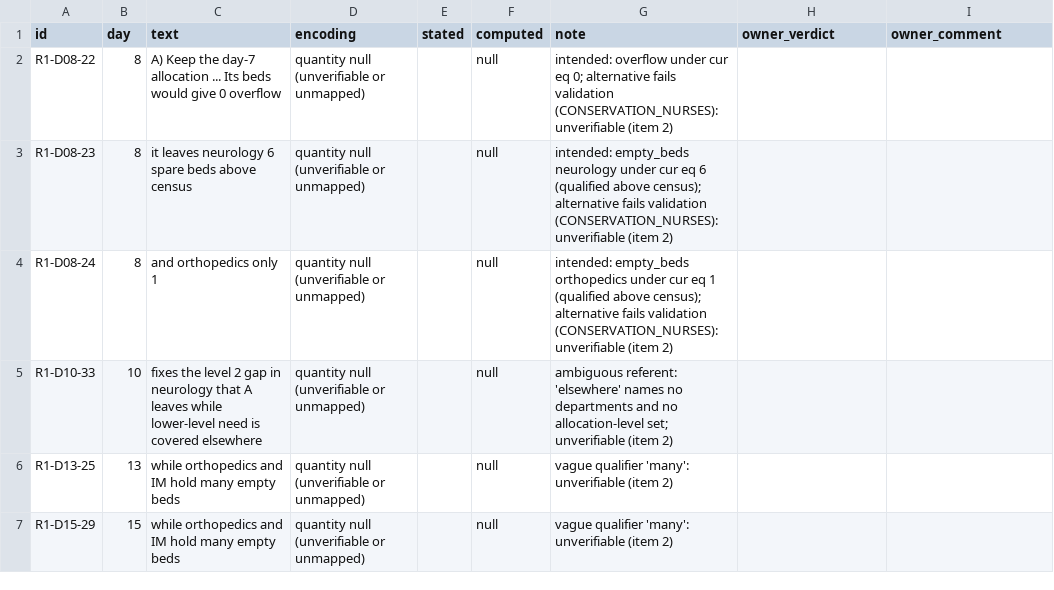
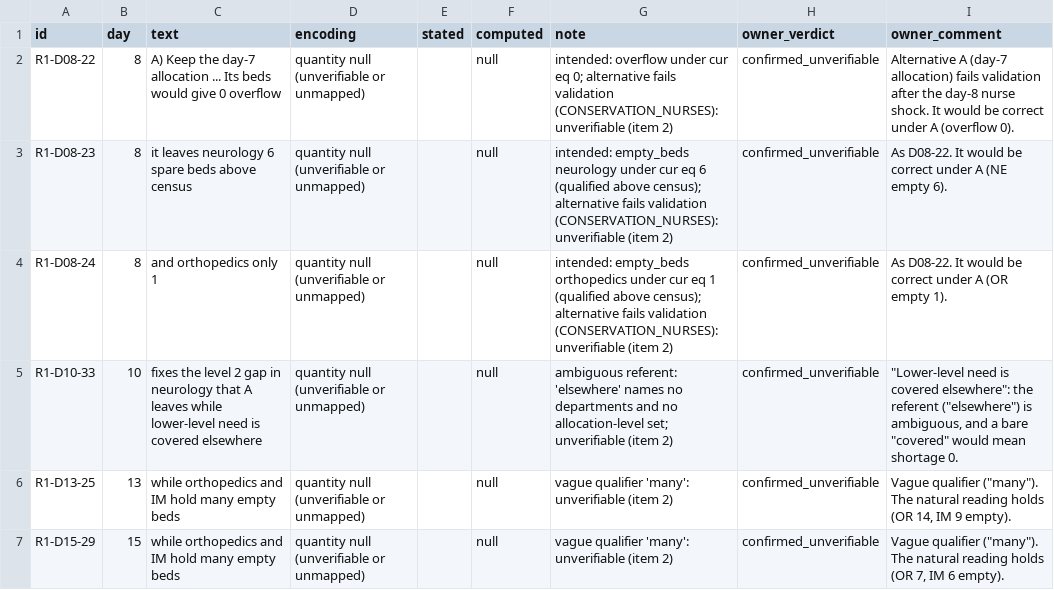
Before and after one commit to fabriziosaba04/hospital_resource_allocations, a CSV file: results/evaluations/R1/owner_review/owner_review_unverifiable.csv, drawn as a sheet; only a part is shown; the diff covers the shown part only.

```diff
--- a/results/evaluations/R1/owner_review/owner_review_unverifiable.csv
+++ b/results/evaluations/R1/owner_review/owner_review_unverifiable.csv
@@ -1,7 +1,7 @@
 id,day,text,encoding,stated,computed,note,owner_verdict,owner_comment
-R1-D08-22,8,A) Keep the day-7 allocation ... Its beds would give 0 overflow,quantity null (unverifiable or unmapped),,null,intended: overflow under cur eq 0; alternative fails validation (CONSERVATION_NURSES): unverifiable (item 2),,
-R1-D08-23,8,it leaves neurology 6 spare beds above census,quantity null (unverifiable or unmapped),,null,intended: empty_beds neurology under cur eq 6 (qualified above census); alternative fails validation (CONSERVATION_NURSES): unverifiable (item 2),,
-R1-D08-24,8,and orthopedics only 1,quantity null (unverifiable or unmapped),,null,intended: empty_beds orthopedics under cur eq 1 (qualified above census); alternative fails validation (CONSERVATION_NURSES): unverifiable (item 2),,
-R1-D10-33,10,fixes the level 2 gap in neurology that A leaves while lower-level need is covered elsewhere,quantity null (unverifiable or unmapped),,null,ambiguous referent: 'elsewhere' names no departments and no allocation-level set; unverifiable (item 2),,
-R1-D13-25,13,while orthopedics and IM hold many empty beds,quantity null (unverifiable or unmapped),,null,vague qualifier 'many': unverifiable (item 2),,
-R1-D15-29,15,while orthopedics and IM hold many empty beds,quantity null (unverifiable or unmapped),,null,vague qualifier 'many': unverifiable (item 2),,
+R1-D08-22,8,A) Keep the day-7 allocation ... Its beds would give 0 overflow,quantity null (unverifiable or unmapped),,null,intended: overflow under cur eq 0; alternative fails validation (CONSERVATION_NURSES): unverifiable (item 2),confirmed_unverifiable,Alternative A (day-7 allocation) fails validation after the day-8 nurse shock. It would be correct under A (overflow 0).
+R1-D08-23,8,it leaves neurology 6 spare beds above census,quantity null (unverifiable or unmapped),,null,intended: empty_beds neurology under cur eq 6 (qualified above census); alternative fails validation (CONSERVATION_NURSES): unverifiable (item 2),confirmed_unverifiable,As D08-22. It would be correct under A (NE empty 6).
+R1-D08-24,8,and orthopedics only 1,quantity null (unverifiable or unmapped),,null,intended: empty_beds orthopedics under cur eq 1 (qualified above census); alternative fails validation (CONSERVATION_NURSES): unverifiable (item 2),confirmed_unverifiable,As D08-22. It would be correct under A (OR empty 1).
+R1-D10-33,10,fixes the level 2 gap in neurology that A leaves while lower-level need is covered elsewhere,quantity null (unverifiable or unmapped),,null,ambiguous referent: 'elsewhere' names no departments and no allocation-level set; unverifiable (item 2),confirmed_unverifiable,"""Lower-level need is covered elsewhere"": the referent (""elsewhere"") is ambiguous, and a bare ""covered"" would mean shortage 0."
+R1-D13-25,13,while orthopedics and IM hold many empty beds,quantity null (unverifiable or unmapped),,null,vague qualifier 'many': unverifiable (item 2),confirmed_unverifiable,"Vague qualifier (""many""). The natural reading holds (OR 14, IM 9 empty)."
+R1-D15-29,15,while orthopedics and IM hold many empty beds,quantity null (unverifiable or unmapped),,null,vague qualifier 'many': unverifiable (item 2),confirmed_unverifiable,"Vague qualifier (""many""). The natural reading holds (OR 7, IM 6 empty)."
```
Also changed, not shown: 40 edited cells elsewhere in this file, results/evaluations/R1/owner_review/review_7c_unverifiable.csv, 9 other files.
